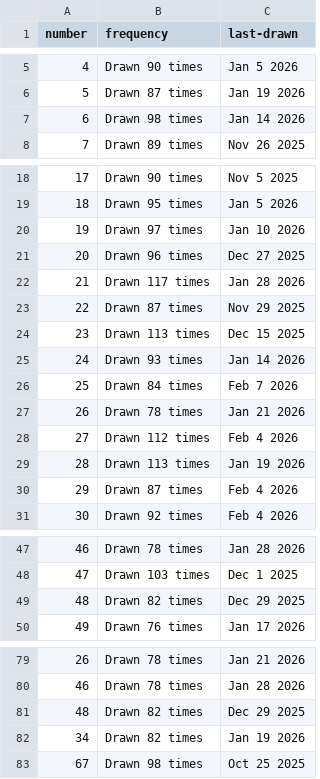
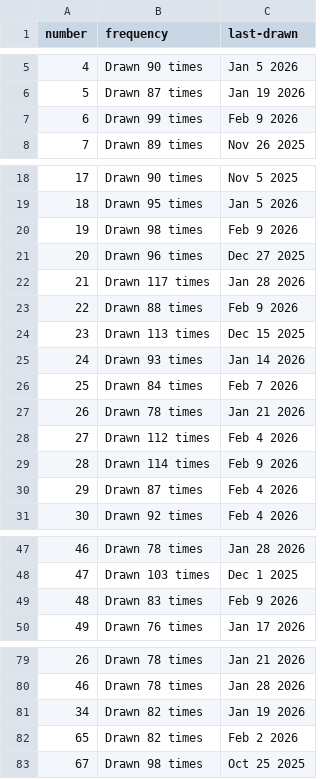
Before and after one commit to kv-hearst/powerball, a CSV file: data/main_ball_active.csv, drawn as a sheet; only a part is shown, gaps mark what is left out; the diff covers the shown part only.

```diff
--- a/data/main_ball_active.csv
+++ b/data/main_ball_active.csv
@@ -6,3 +6,3 @@ number,frequency,last-drawn
 5,Drawn 87 times,Jan 19 2026
-6,Drawn 98 times,Jan 14 2026
+6,Drawn 99 times,Feb 9 2026
 7,Drawn 89 times,Nov 26 2025
@@ -19,6 +19,6 @@ number,frequency,last-drawn
 18,Drawn 95 times,Jan 5 2026
-19,Drawn 97 times,Jan 10 2026
+19,Drawn 98 times,Feb 9 2026
 20,Drawn 96 times,Dec 27 2025
 21,Drawn 117 times,Jan 28 2026
-22,Drawn 87 times,Nov 29 2025
+22,Drawn 88 times,Feb 9 2026
 23,Drawn 113 times,Dec 15 2025
@@ -28,3 +28,3 @@ number,frequency,last-drawn
 27,Drawn 112 times,Feb 4 2026
-28,Drawn 113 times,Jan 19 2026
+28,Drawn 114 times,Feb 9 2026
 29,Drawn 87 times,Feb 4 2026
@@ -48,3 +48,3 @@ number,frequency,last-drawn
 47,Drawn 103 times,Dec 1 2025
-48,Drawn 82 times,Dec 29 2025
+48,Drawn 83 times,Feb 9 2026
 49,Drawn 76 times,Jan 17 2026
@@ -80,4 +80,4 @@ number,frequency,last-drawn
 46,Drawn 78 times,Jan 28 2026
-48,Drawn 82 times,Dec 29 2025
 34,Drawn 82 times,Jan 19 2026
+65,Drawn 82 times,Feb 2 2026
 67,Drawn 98 times,Oct 25 2025
```
Also changed, not shown: 2 edited cells elsewhere in this file, data/main_ball.csv, data/main_ball_cleaned.csv, 4 other files.
